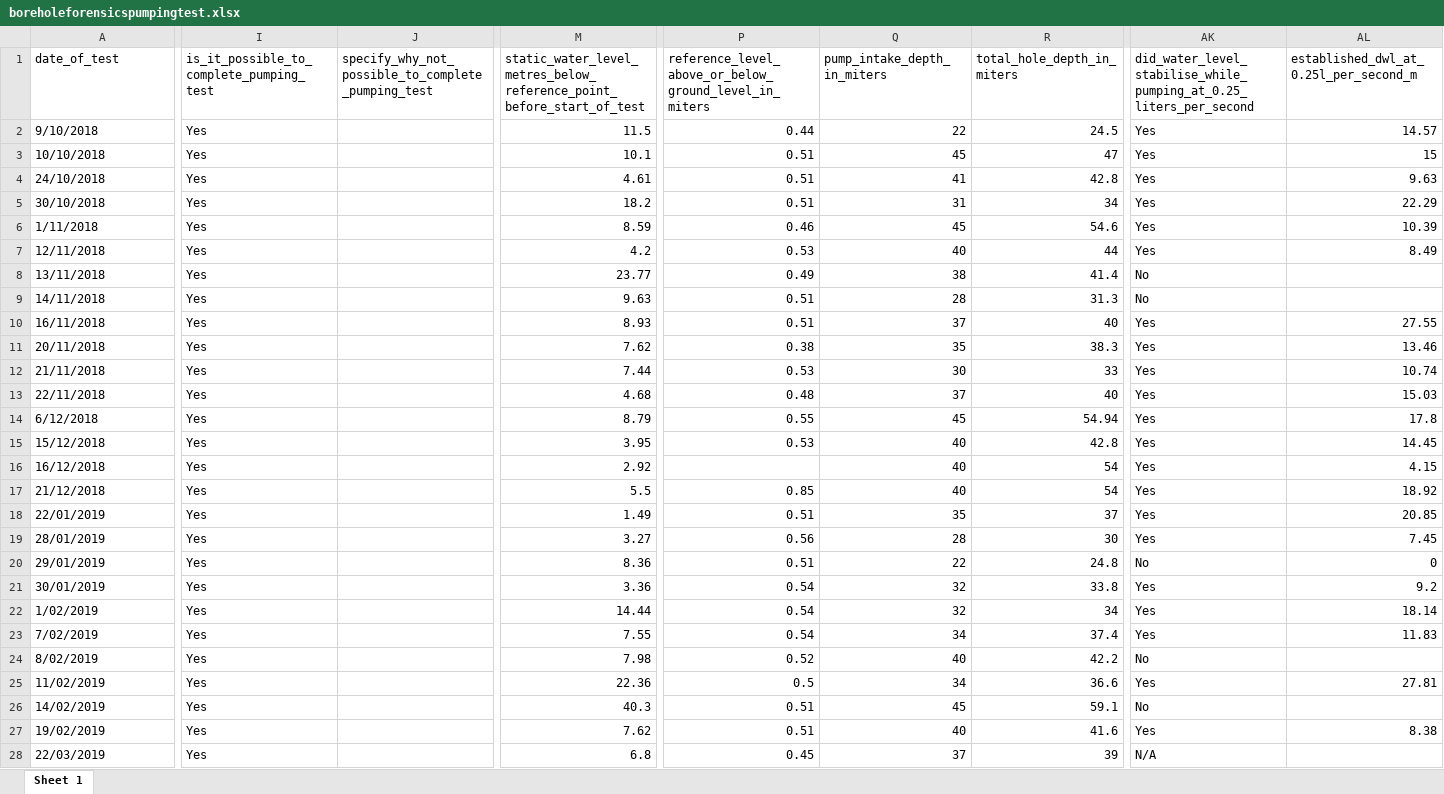
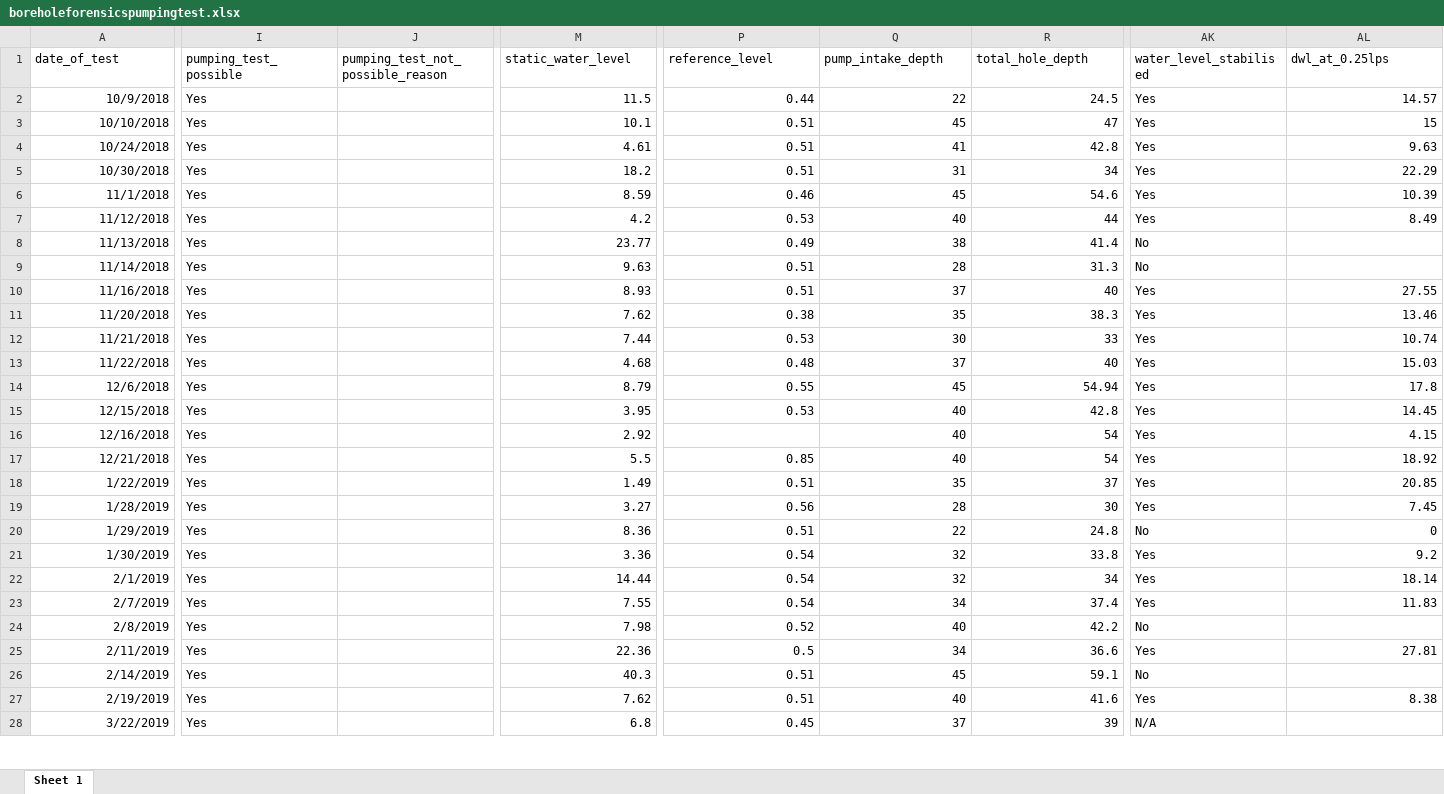
Before and after one commit to openwashdata/boreholeforensicspumpingtest, an Excel workbook: inst/extdata/boreholeforensicspumpingtest.xlsx, sheet Sheet 1, drawn as a sheet; only a part is shown, gaps mark what is left out; values as stored, in another font and other column widths than the file's, no borders; the diff covers the shown part only; the diff names each change by its address in the sheet, - before the commit and + after, or states it on an @@ line.

```diff
--- a/inst/extdata/boreholeforensicspumpingtest.xlsx (sheet Sheet 1)
+++ b/inst/extdata/boreholeforensicspumpingtest.xlsx (sheet Sheet 1)
-I1: is_it_possible_to_complete_pumping_test
+I1: pumping_test_possible
-J1: specify_why_not_possible_to_complete_pumping_test
+J1: pumping_test_not_possible_reason
-M1: static_water_level_metres_below_reference_point_before_start_of_test
+M1: static_water_level
-P1: reference_level_above_or_below_ground_level_in_miters
+P1: reference_level
-Q1: pump_intake_depth_in_miters
+Q1: pump_intake_depth
-R1: total_hole_depth_in_miters
+R1: total_hole_depth
-AK1: did_water_level_stabilise_while_pumping_at_0.25_liters_per_second
+AK1: water_level_stabilised
-AL1: established_dwl_at_0.25l_per_second_m
+AL1: dwl_at_0.25lps
-A2 (date_of_test): 9/10/2018
+A2 (date_of_test): 10/9/2018
-A3 alignment: left
+A3 alignment: right
-A4 (date_of_test): 24/10/2018
+A4 (date_of_test): 10/24/2018
-A5 (date_of_test): 30/10/2018
+A5 (date_of_test): 10/30/2018
-A6 (date_of_test): 1/11/2018
+A6 (date_of_test): 11/1/2018
-A7 (date_of_test): 12/11/2018
+A7 (date_of_test): 11/12/2018
-A8 (date_of_test): 13/11/2018
+A8 (date_of_test): 11/13/2018
-A9 (date_of_test): 14/11/2018
+A9 (date_of_test): 11/14/2018
-A10 (date_of_test): 16/11/2018
+A10 (date_of_test): 11/16/2018
-A11 (date_of_test): 20/11/2018
+A11 (date_of_test): 11/20/2018
-A12 (date_of_test): 21/11/2018
+A12 (date_of_test): 11/21/2018
-A13 (date_of_test): 22/11/2018
+A13 (date_of_test): 11/22/2018
-A14 (date_of_test): 6/12/2018
+A14 (date_of_test): 12/6/2018
-A15 (date_of_test): 15/12/2018
+A15 (date_of_test): 12/15/2018
-A16 (date_of_test): 16/12/2018
+A16 (date_of_test): 12/16/2018
-A17 (date_of_test): 21/12/2018
+A17 (date_of_test): 12/21/2018
-A18 (date_of_test): 22/01/2019
+A18 (date_of_test): 1/22/2019
-A19 (date_of_test): 28/01/2019
+A19 (date_of_test): 1/28/2019
-A20 (date_of_test): 29/01/2019
+A20 (date_of_test): 1/29/2019
-A21 (date_of_test): 30/01/2019
+A21 (date_of_test): 1/30/2019
-A22 (date_of_test): 1/02/2019
+A22 (date_of_test): 2/1/2019
-A23 (date_of_test): 7/02/2019
+A23 (date_of_test): 2/7/2019
-A24 (date_of_test): 8/02/2019
+A24 (date_of_test): 2/8/2019
-A25 (date_of_test): 11/02/2019
+A25 (date_of_test): 2/11/2019
-A26 (date_of_test): 14/02/2019
+A26 (date_of_test): 2/14/2019
-A27 (date_of_test): 19/02/2019
+A27 (date_of_test): 2/19/2019
-A28 (date_of_test): 22/03/2019
+A28 (date_of_test): 3/22/2019
```
Also changed, not shown: 178 edited cells and cell formats elsewhere in this sheet, 6 other files.
